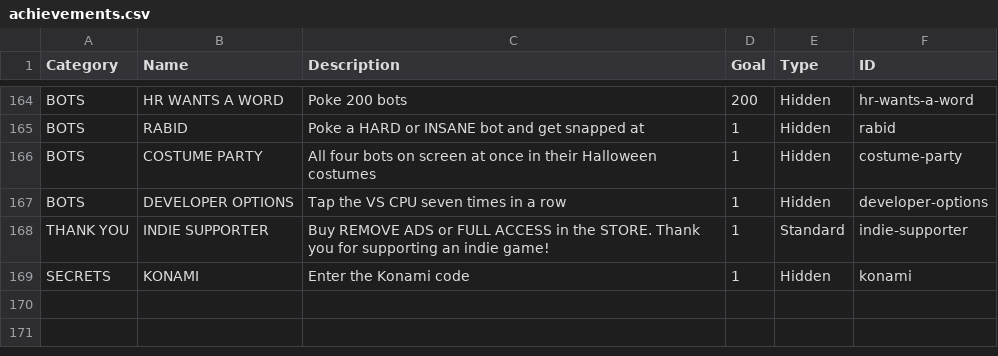
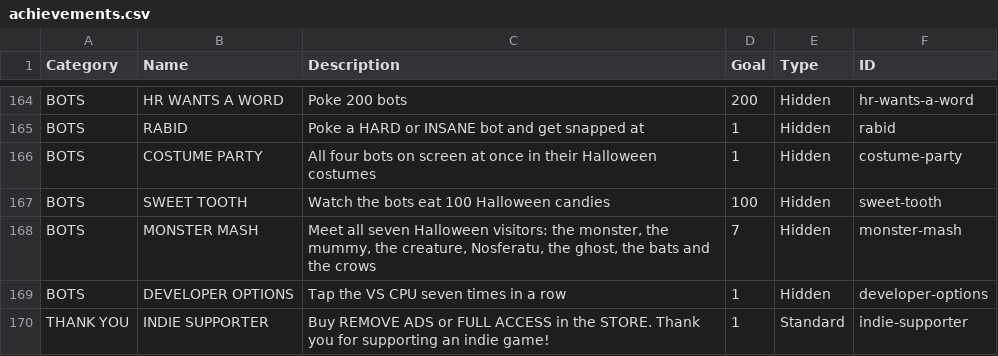
Before and after one commit to EmptyFishTank-JB/ByteFall, a CSV file: docs/achievements.csv, drawn as a sheet; only a part is shown, gaps mark what is left out; the shorter side is filled out with more unchanged rows; the diff names each change by its address in the sheet, - before the commit and + after, or states it on an @@ line.

```diff
--- a/docs/achievements.csv
+++ b/docs/achievements.csv
+row 167: BOTS | SWEET TOOTH | Watch the bots eat 100 Halloween candies | 100 | Hidden | sweet-tooth
+row 168: BOTS | MONSTER MASH | Meet all seven Halloween visitors: the monster, the mummy, the creature, Nosferatu, the ghost, the bats and the crows | 7 | Hidden | monster-mash
```
Also changed, not shown: 7 other files.
